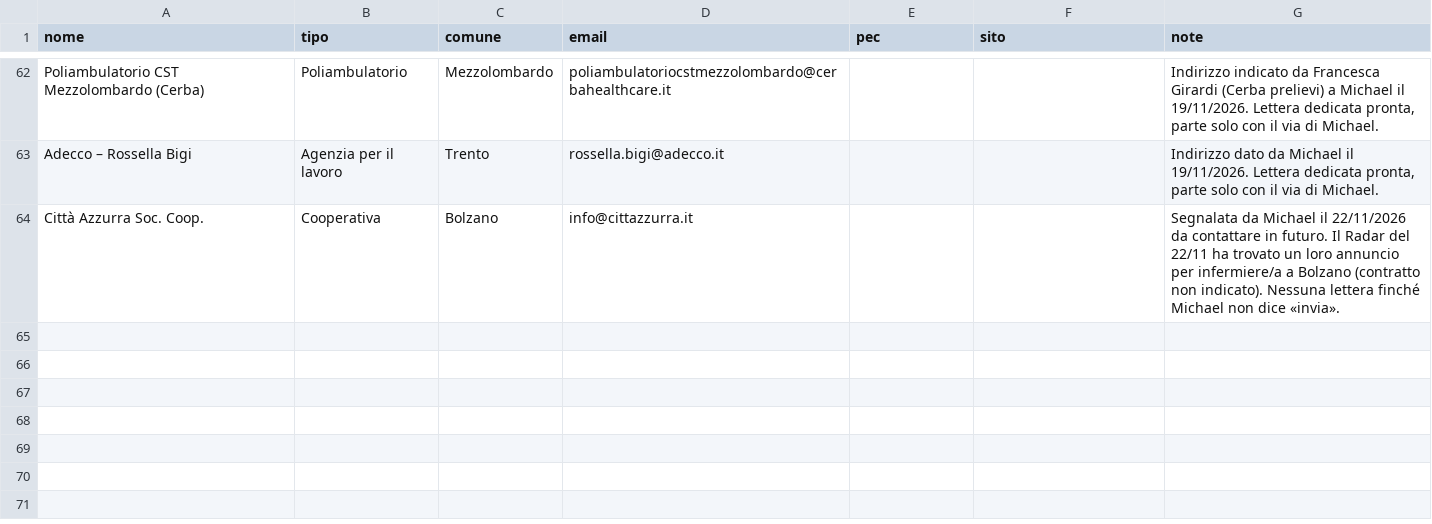
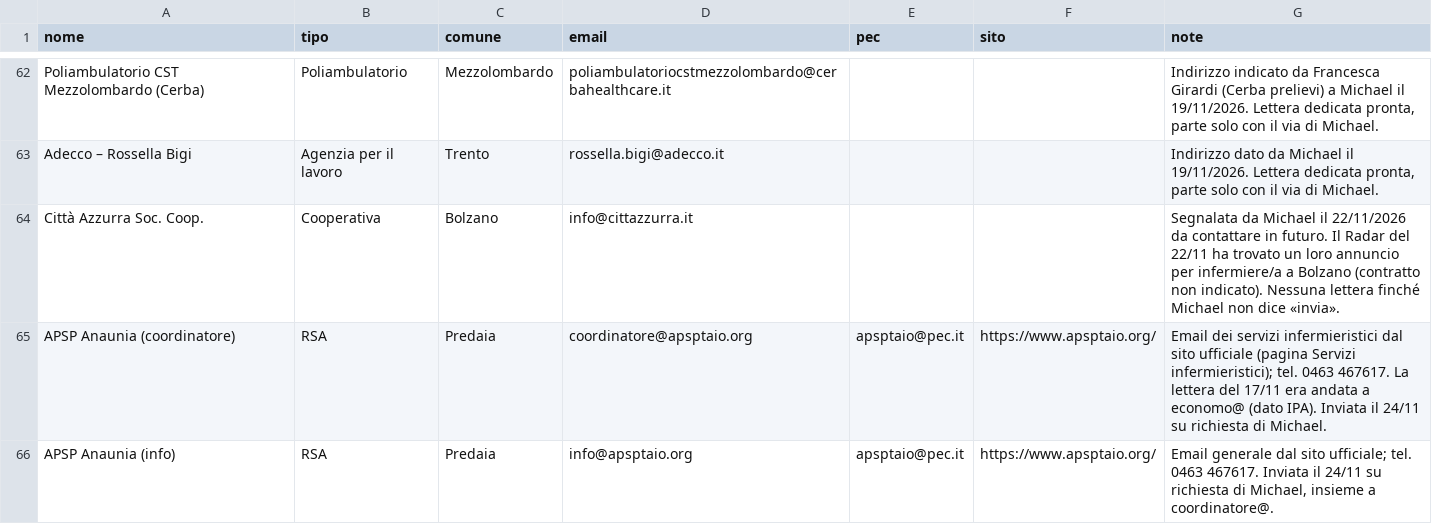
Before and after one commit to michaelpanicolhstudio-sys/radar-infermiere, a CSV file: data/strutture.csv, drawn as a sheet; only a part is shown, gaps mark what is left out; the diff names each change by its address in the sheet, - before the commit and + after, or states it on an @@ line.

```diff
--- a/data/strutture.csv
+++ b/data/strutture.csv
+row 65: APSP Anaunia (coordinatore) | RSA | Predaia | coordinatore@apsptaio.org | apsptaio@pec.it | https://www.apsptaio.org/ | Email dei servizi infermieristici dal sito ufficiale (pagina Servizi infermieristici); tel. 0463 467617. La lettera del 17/11 era andata a economo@ (dato IPA). Inviata il 24/11 su richiesta di Michael.
+row 66: APSP Anaunia (info) | RSA | Predaia | info@apsptaio.org | apsptaio@pec.it | https://www.apsptaio.org/ | Email generale dal sito ufficiale; tel. 0463 467617. Inviata il 24/11 su richiesta di Michael, insieme a coordinatore@.
```
Also changed, not shown: 1 other file.
